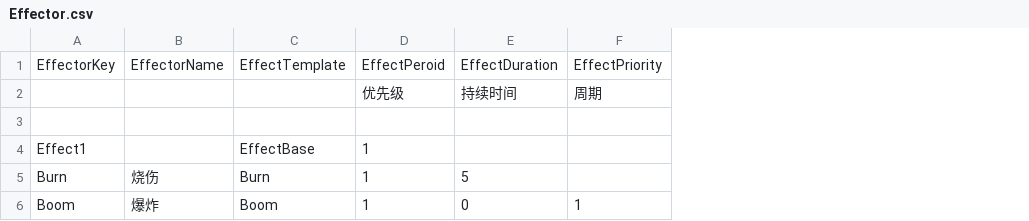
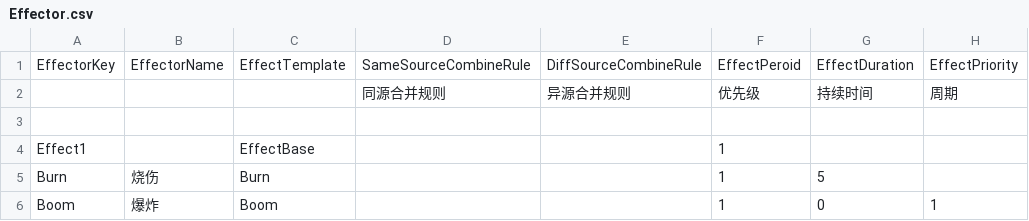
Before and after one commit to unphics/ikun, a CSV file: Config/Ability/Effect/Effector.csv, drawn as a sheet; only a part is shown; the diff names each change by its address in the sheet, - before the commit and + after, or states it on an @@ line.

```diff
--- a/Config/Ability/Effect/Effector.csv
+++ b/Config/Ability/Effect/Effector.csv
+column D, rows 1-2: SameSourceCombineRule | 同源合并规则
+column E, rows 1-2: DiffSourceCombineRule | 异源合并规则
```
Also changed, not shown: 1 other file.
